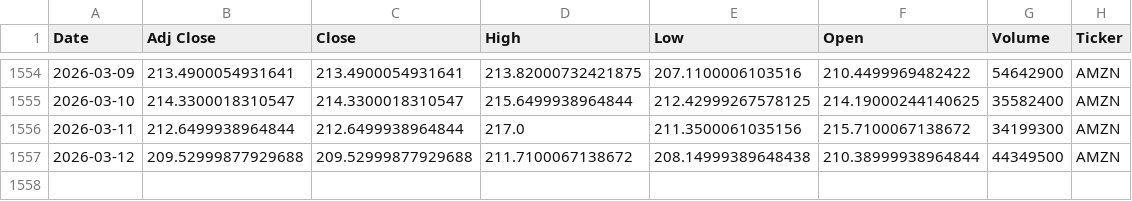
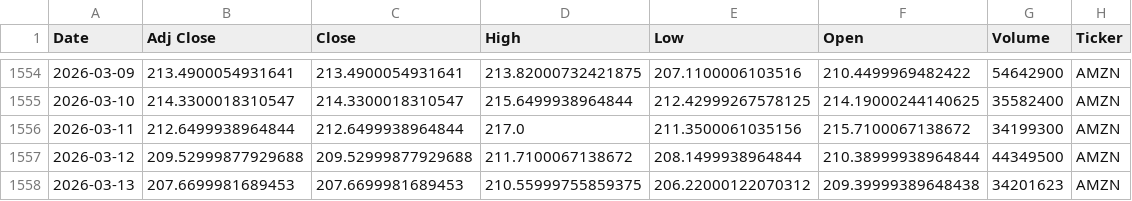
Before and after one commit to Youssef-3Joe/Stock-Market-Analysis, a CSV file: AMZN.csv, drawn as a sheet; only a part is shown, gaps mark what is left out.

```diff
--- a/AMZN.csv
+++ b/AMZN.csv
@@ -1556,2 +1556,3 @@ Date,Adj Close,Close,High,Low,Open,Volume,Ticker
 2026-03-11,212.6499938964844,212.6499938964844,217.0,211.3500061035156,215.7100067138672,34199300,AMZN
-2026-03-12,209.52999877929688,209.52999877929688,211.7100067138672,208.14999389648438,210.38999938964844,44349500,AMZN
+2026-03-12,209.52999877929688,209.52999877929688,211.7100067138672,208.1499938964844,210.38999938964844,44349500,AMZN
+2026-03-13,207.6699981689453,207.6699981689453,210.55999755859375,206.22000122070312,209.39999389648438,34201623,AMZN
```
Also changed, not shown: AAPL.csv, MSFT.csv, 4 other files.
